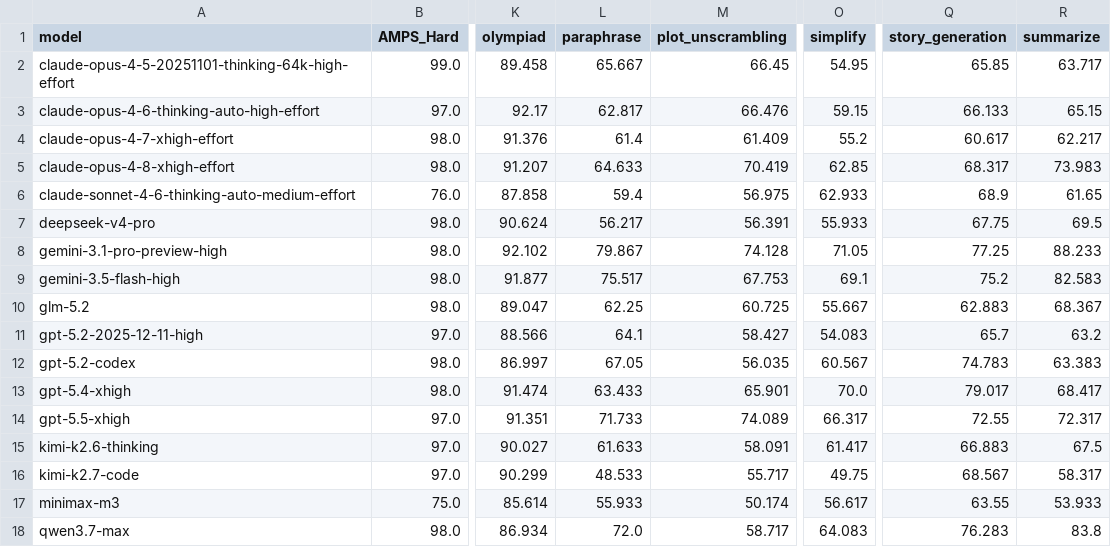
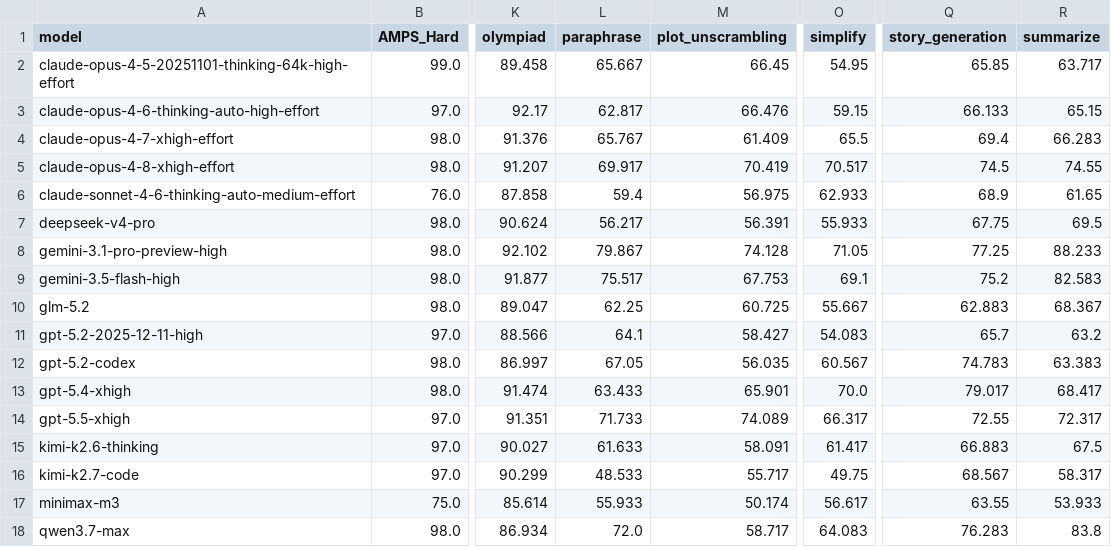
Before and after one commit to LiveBench/new-livebench, a CSV file: table_2026_06_25.csv, drawn as a sheet; only a part is shown, gaps mark what is left out; the diff names each change by its address in the sheet, - before the commit and + after, or states it on an @@ line.

Commit message:
Updates

```diff
--- a/table_2026_06_25.csv
+++ b/table_2026_06_25.csv
-L4 (paraphrase): 61.4
+L4 (paraphrase): 65.767
-O4 (simplify): 55.2
+O4 (simplify): 65.5
-Q4 (story_generation): 60.617
+Q4 (story_generation): 69.4
-R4 (summarize): 62.217
+R4 (summarize): 66.283
-L5 (paraphrase): 64.633
+L5 (paraphrase): 69.917
-O5 (simplify): 62.85
+O5 (simplify): 70.517
-Q5 (story_generation): 68.317
+Q5 (story_generation): 74.5
-R5 (summarize): 73.983
+R5 (summarize): 74.55
```
